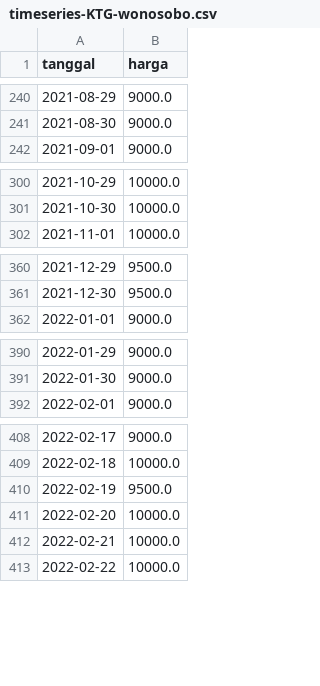
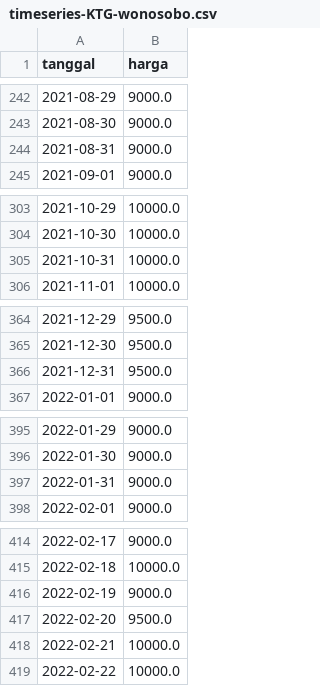
Before and after one commit to ahmdriffai/wsb-vegetablesprice-forecast, a CSV file: data/timeseries-KTG-wonosobo.csv, drawn as a sheet; only a part is shown, gaps mark what is left out; the diff covers the shown part only.

```diff
--- a/data/timeseries-KTG-wonosobo.csv
+++ b/data/timeseries-KTG-wonosobo.csv
@@ -241,2 +243,3 @@ tanggal,harga
 2021-08-30,9000.0
+2021-08-31,9000.0
 2021-09-01,9000.0
@@ -301,2 +304,3 @@ tanggal,harga
 2021-10-30,10000.0
+2021-10-31,10000.0
 2021-11-01,10000.0
@@ -361,2 +365,3 @@ tanggal,harga
 2021-12-30,9500.0
+2021-12-31,9500.0
 2022-01-01,9000.0
@@ -391,2 +396,3 @@ tanggal,harga
 2022-01-30,9000.0
+2022-01-31,9000.0
 2022-02-01,9000.0
@@ -409,4 +415,4 @@ tanggal,harga
 2022-02-18,10000.0
-2022-02-19,9500.0
-2022-02-20,10000.0
+2022-02-19,9000.0
+2022-02-20,9500.0
 2022-02-21,10000.0
```
Also changed, not shown: 33 added rows, 6 removed rows and 1 edited cell elsewhere in this file, data/timeseries-CRM-wonosobo.csv, 17 other files.
